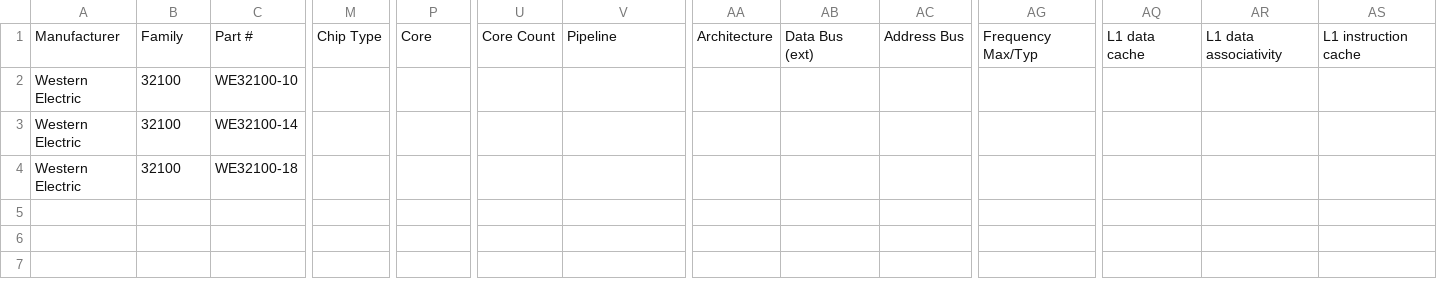
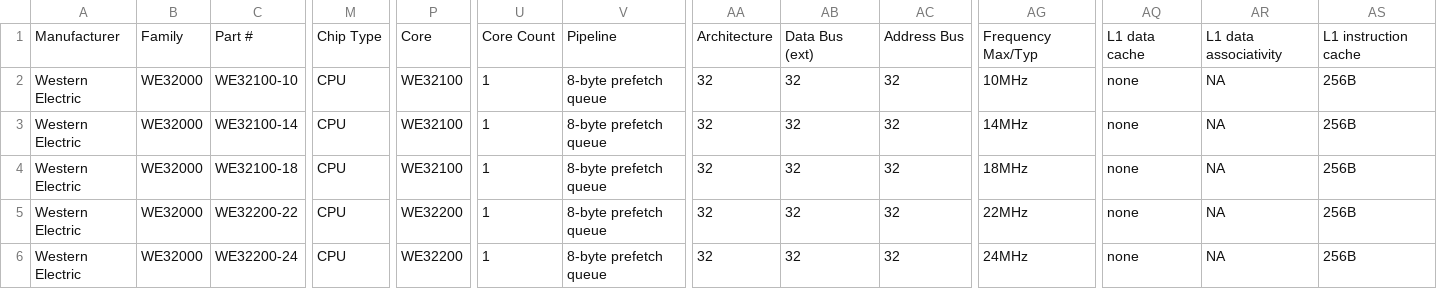
Before and after one commit to zymos/cpu-db, a CSV file: cpu-db.Western_Electric.csv, drawn as a sheet; only a part is shown, gaps mark what is left out; rows hold the shown columns only; the diff covers the shown part only; the diff names each change by its address in the sheet, - before the commit and + after, or states it on an @@ line.

Commit message:
WE

```diff
--- a/cpu-db.Western_Electric.csv
+++ b/cpu-db.Western_Electric.csv
-B2:B4: 32100
+B2:B4: WE32000
-M2:M4: (empty)
+M2:M4: CPU
-P2:P4: (empty)
+P2:P4: WE32100
-U2:U4: (empty)
+U2:U4: 1
-V2:V4: (empty)
+V2:V4: 8-byte prefetch queue
-AA2:AA4: (empty)
+AA2:AA4: 32
-AB2:AB4: (empty)
+AB2:AB4: 32
-AC2:AC4: (empty)
+AC2:AC4: 32
-AG2: (empty)
+AG2: 10MHz
-AQ2:AQ4: (empty)
+AQ2:AQ4: none
-AR2:AR4: (empty)
+AR2:AR4: NA
-AS2:AS4: (empty)
+AS2:AS4: 256B
-AG3: (empty)
+AG3: 14MHz
-AG4: (empty)
+AG4: 18MHz
+row 5: Western Electric | WE32000 | WE32200-22 | CPU | WE32200 | 1 | 8-byte prefetch queue | 32 | 32 | 32 | 22MHz | none | NA | 256B
+row 6: Western Electric | WE32000 | WE32200-24 | CPU | WE32200 | 1 | 8-byte prefetch queue | 32 | 32 | 32 | 24MHz | none | NA | 256B
```
Also changed, not shown: 75 edited cells elsewhere in this file.
